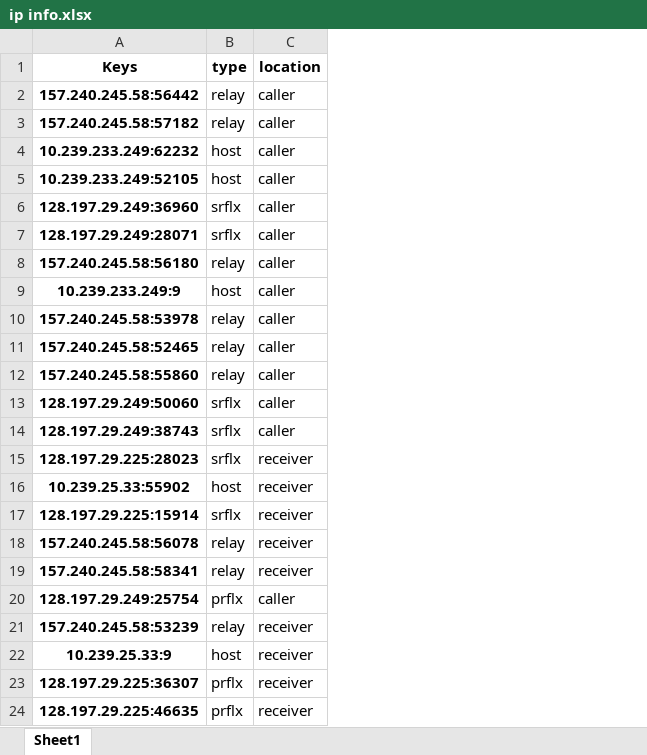
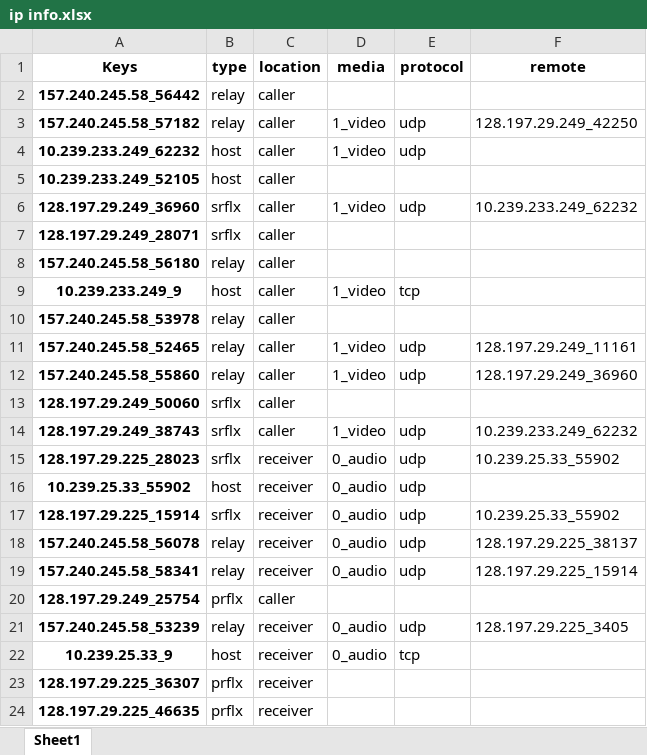
Before and after one commit to Carperis/WebRTC_Testbench, an Excel workbook: test cases/messenger/case 0/ip info.xlsx, sheet Sheet1, drawn as a sheet; values as stored, in another font and other column widths than the file's, no borders; the diff names each change by its address in the sheet, - before the commit and + after, or states it on an @@ line.

```diff
--- a/test cases/messenger/case 0/ip info.xlsx (sheet Sheet1)
+++ b/test cases/messenger/case 0/ip info.xlsx (sheet Sheet1)
+column D (media), rows 3-22: 1_video | 1_video |  | 1_video |  |  | 1_video |  | 1_video | 1_video |  | 1_video | 0_audio | 0_audio | 0_audio | 0_audio | 0_audio |  | 0_audio | 0_audio
+column E (protocol), rows 3-22: udp | udp |  | udp |  |  | tcp |  | udp | udp |  | udp | udp | udp | udp | udp | udp |  | udp | tcp
+column F (remote), rows 3-21: 128.197.29.249_42250 |  |  | 10.239.233.249_62232 |  |  |  |  | 128.197.29.249_11161 | 128.197.29.249_36960 |  | 10.239.233.249_62232 | 10.239.25.33_55902 |  | 10.239.25.33_55902 | 128.197.29.225_38137 | 128.197.29.225_15914 |  | 128.197.29.225_3405
-A2 (Keys): 157.240.245.58:56442
+A2 (Keys): 157.240.245.58_56442
-A3 (Keys): 157.240.245.58:57182
+A3 (Keys): 157.240.245.58_57182
-A4 (Keys): 10.239.233.249:62232
+A4 (Keys): 10.239.233.249_62232
-A5 (Keys): 10.239.233.249:52105
+A5 (Keys): 10.239.233.249_52105
-A6 (Keys): 128.197.29.249:36960
+A6 (Keys): 128.197.29.249_36960
-A7 (Keys): 128.197.29.249:28071
+A7 (Keys): 128.197.29.249_28071
-A8 (Keys): 157.240.245.58:56180
+A8 (Keys): 157.240.245.58_56180
-A9 (Keys): 10.239.233.249:9
+A9 (Keys): 10.239.233.249_9
-A10 (Keys): 157.240.245.58:53978
+A10 (Keys): 157.240.245.58_53978
-A11 (Keys): 157.240.245.58:52465
+A11 (Keys): 157.240.245.58_52465
-A12 (Keys): 157.240.245.58:55860
+A12 (Keys): 157.240.245.58_55860
-A13 (Keys): 128.197.29.249:50060
+A13 (Keys): 128.197.29.249_50060
-A14 (Keys): 128.197.29.249:38743
+A14 (Keys): 128.197.29.249_38743
-A15 (Keys): 128.197.29.225:28023
+A15 (Keys): 128.197.29.225_28023
-A16 (Keys): 10.239.25.33:55902
+A16 (Keys): 10.239.25.33_55902
-A17 (Keys): 128.197.29.225:15914
+A17 (Keys): 128.197.29.225_15914
-A18 (Keys): 157.240.245.58:56078
+A18 (Keys): 157.240.245.58_56078
-A19 (Keys): 157.240.245.58:58341
+A19 (Keys): 157.240.245.58_58341
-A20 (Keys): 128.197.29.249:25754
+A20 (Keys): 128.197.29.249_25754
-A21 (Keys): 157.240.245.58:53239
+A21 (Keys): 157.240.245.58_53239
-A22 (Keys): 10.239.25.33:9
+A22 (Keys): 10.239.25.33_9
-A23 (Keys): 128.197.29.225:36307
+A23 (Keys): 128.197.29.225_36307
-A24 (Keys): 128.197.29.225:46635
+A24 (Keys): 128.197.29.225_46635
```
Also changed, not shown: test cases/messenger/case 1/ip info.xlsx, test cases/messenger/case 4/ip info.xlsx, 22 other files.
